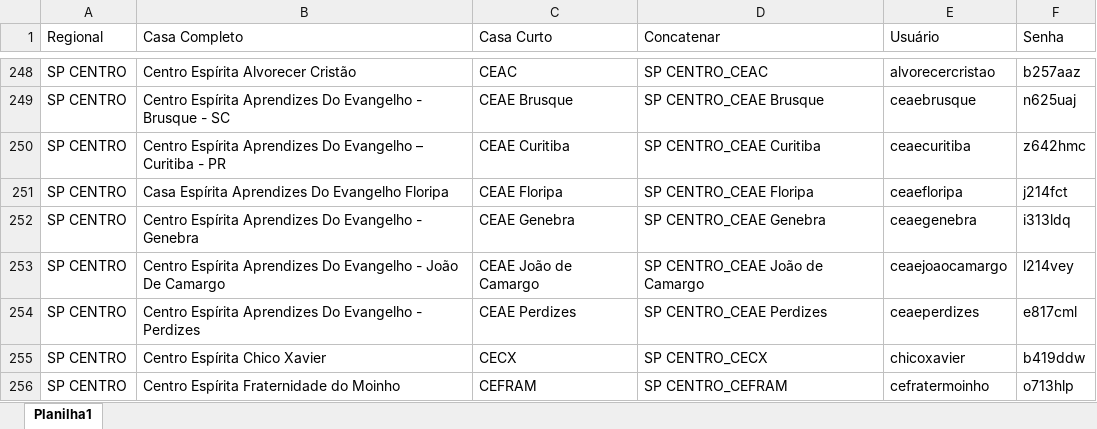
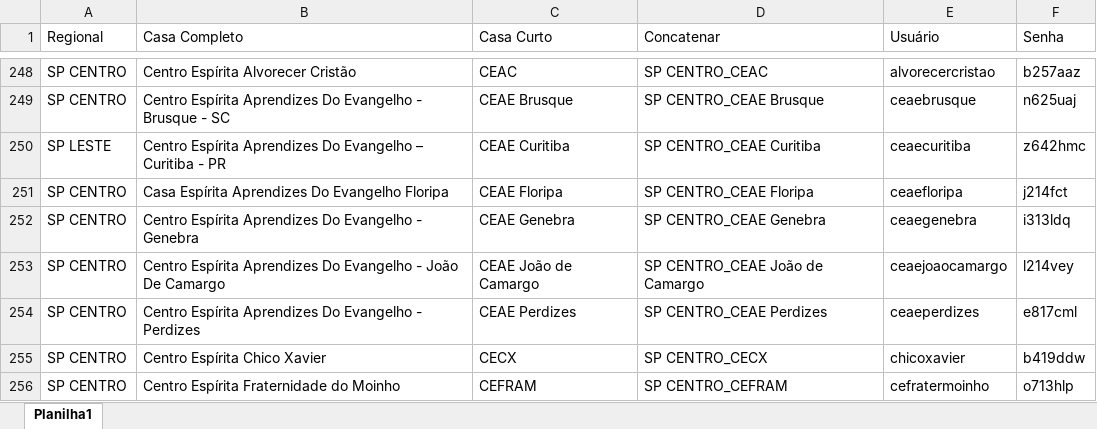
Before and after one commit to brunoduartec/aee_digital_front, an Excel workbook: resources/Senhas_v2.xlsx, sheet Planilha1, drawn as a sheet; only a part is shown, gaps mark what is left out; values as stored, in another font and other column widths than the file's, no borders; the diff names each change by its address in the sheet, - before the commit and + after, or states it on an @@ line.

Commit message:
update centro

```diff
--- a/resources/Senhas_v2.xlsx (sheet Planilha1)
+++ b/resources/Senhas_v2.xlsx (sheet Planilha1)
-A250 (Regional): SP CENTRO
+A250 (Regional): SP LESTE
```
